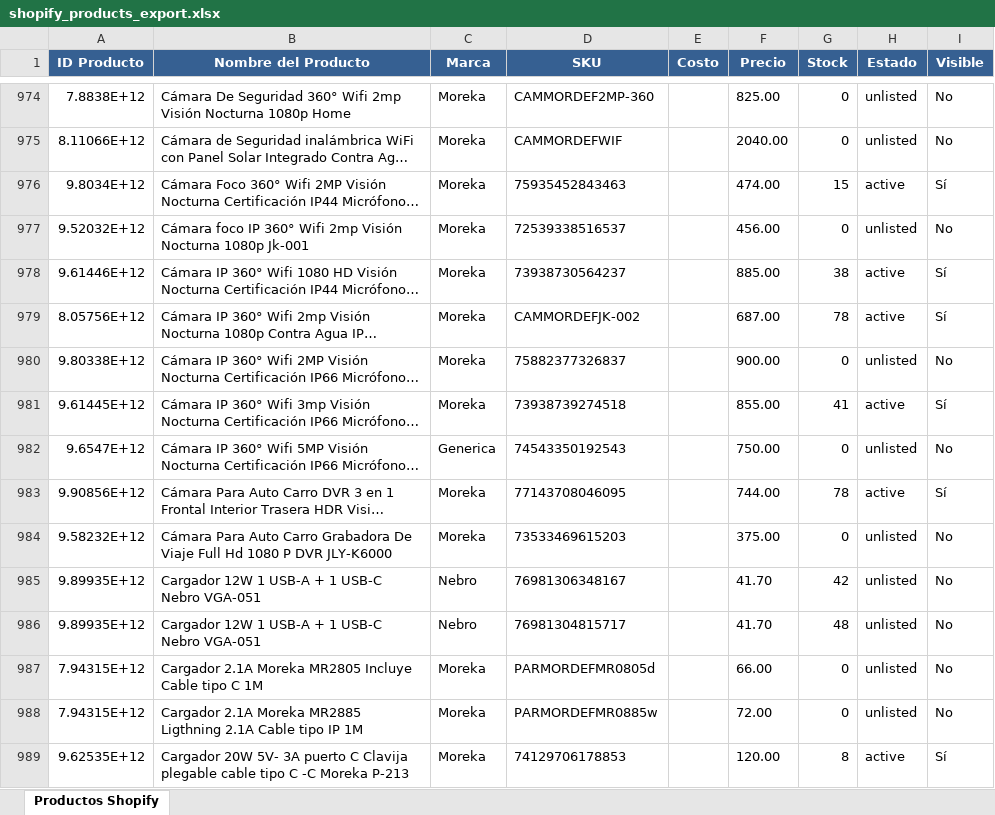
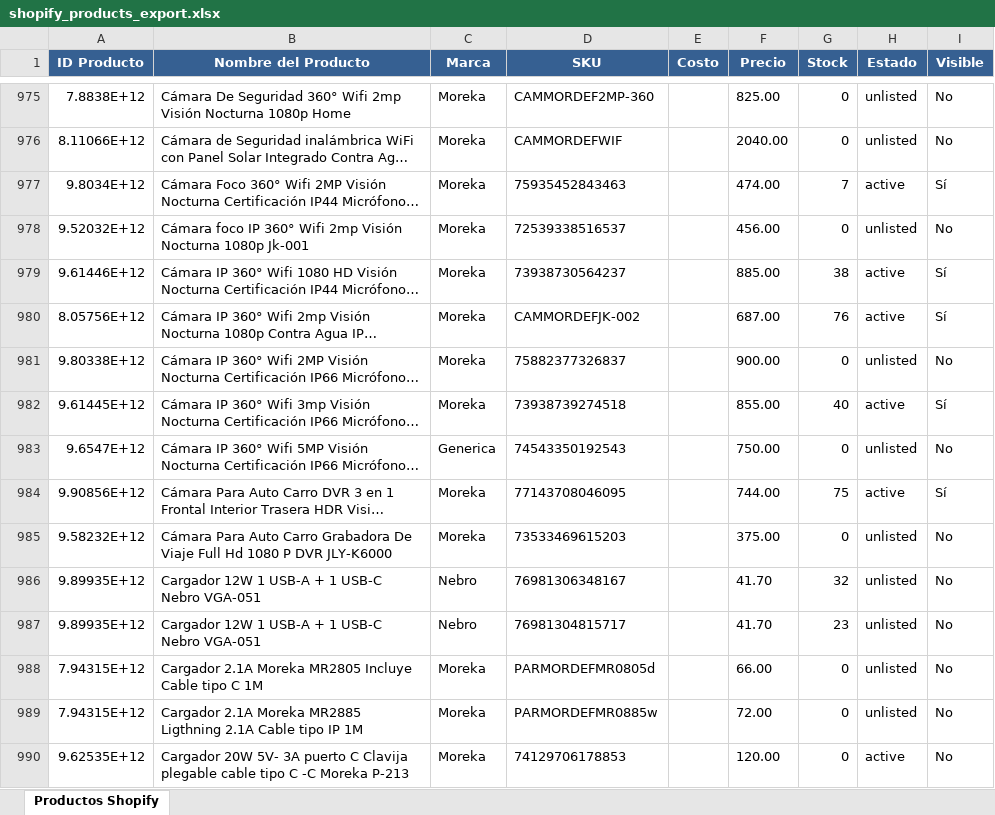
Before and after one commit to morekaoficial-lgtm/Ventas-ML, an Excel workbook: shopify_products_export.xlsx, sheet Productos Shopify, drawn as a sheet; only a part is shown, gaps mark what is left out; long unchanged cells end in …; values as stored, in another font and other column widths than the file's, no borders; addresses are those after the commit; the diff covers the shown part only; the diff names each change by its address in the sheet, - before the commit and + after, or states it on an @@ line.

Commit message:
Update Shopify products export - 2026-04-19 06:00:59

```diff
--- a/shopify_products_export.xlsx (sheet Productos Shopify)
+++ b/shopify_products_export.xlsx (sheet Productos Shopify)
-G977 (Stock): 15
+G977 (Stock): 7
-G980 (Stock): 78
+G980 (Stock): 76
-G982 (Stock): 41
+G982 (Stock): 40
-G984 (Stock): 78
+G984 (Stock): 75
-G986 (Stock): 42
+G986 (Stock): 32
-G987 (Stock): 48
+G987 (Stock): 23
-G990 (Stock): 8
+G990 (Stock): 0
-I990 (Visible): Sí
+I990 (Visible): No
```
Also changed, not shown: 7 added rows and 338 edited cells elsewhere in this sheet.
